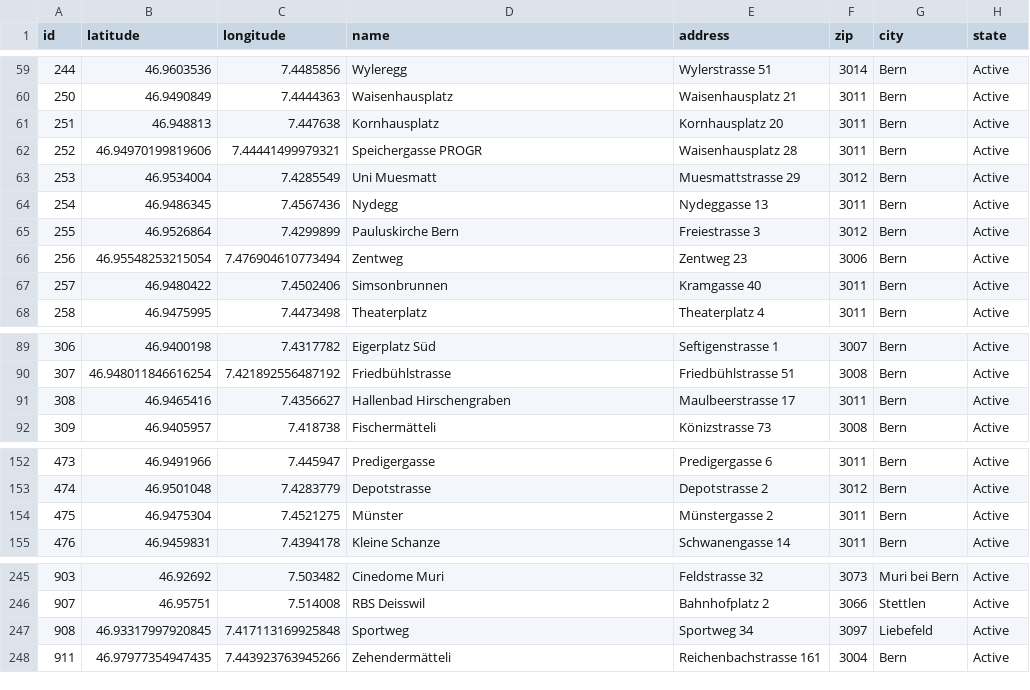
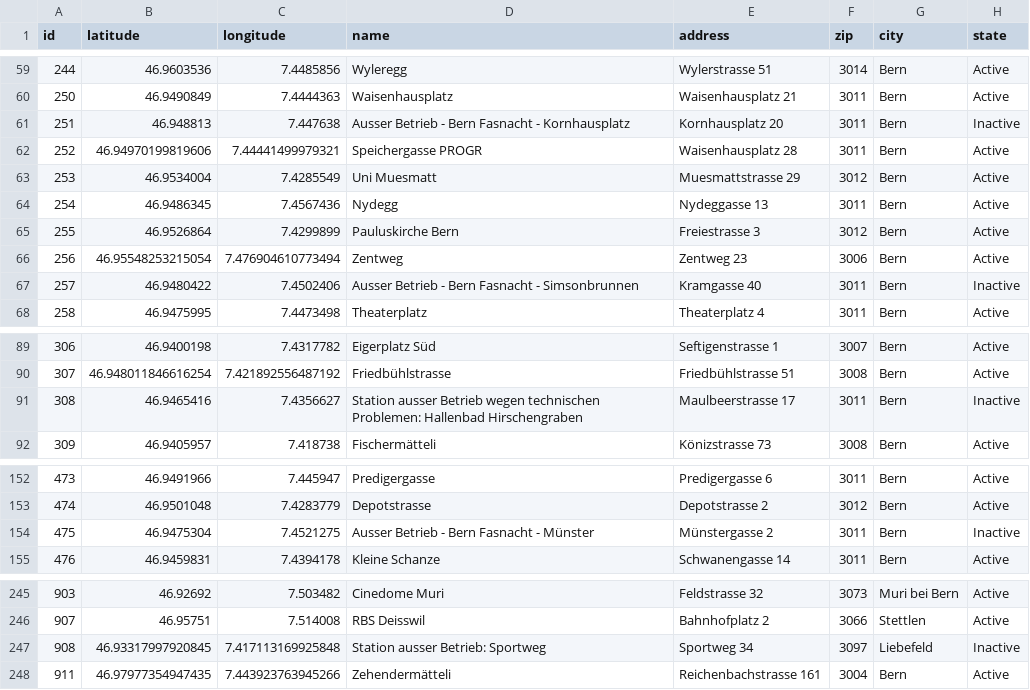
Before and after one commit to misialq/publibike-stations, a CSV file: stations/stations.csv, drawn as a sheet; only a part is shown, gaps mark what is left out; the diff covers the shown part only.

Commit message:
GHA: Update the list of PubliBike stations

```diff
--- a/stations/stations.csv
+++ b/stations/stations.csv
@@ -60,3 +60,3 @@ id,latitude,longitude,name,address,zip,city,state
 250,46.9490849,7.4444363,Waisenhausplatz,Waisenhausplatz 21,3011,Bern,Active
-251,46.948813,7.447638,Kornhausplatz,Kornhausplatz 20,3011,Bern,Active
+251,46.948813,7.447638,Ausser Betrieb - Bern Fasnacht - Kornhausplatz,Kornhausplatz 20,3011,Bern,Inactive
 252,46.94970199819606,7.44441499979321,Speichergasse PROGR,Waisenhausplatz 28,3011,Bern,Active
@@ -66,3 +66,3 @@ id,latitude,longitude,name,address,zip,city,state
 256,46.95548253215054,7.476904610773494,Zentweg,Zentweg 23,3006,Bern,Active
-257,46.9480422,7.4502406,Simsonbrunnen,Kramgasse 40,3011,Bern,Active
+257,46.9480422,7.4502406,Ausser Betrieb - Bern Fasnacht - Simsonbrunnen,Kramgasse 40,3011,Bern,Inactive
 258,46.9475995,7.4473498,Theaterplatz,Theaterplatz 4,3011,Bern,Active
@@ -90,3 +90,3 @@ id,latitude,longitude,name,address,zip,city,state
 307,46.948011846616254,7.421892556487192,Friedbühlstrasse,Friedbühlstrasse 51,3008,Bern,Active
-308,46.9465416,7.4356627,Hallenbad Hirschengraben,Maulbeerstrasse 17,3011,Bern,Active
+308,46.9465416,7.4356627,Station ausser Betrieb wegen technischen Problemen: Hallenbad Hirschengraben,Maulbeerstrasse 17,3011,Bern,Inactive
 309,46.9405957,7.418738,Fischermätteli,Könizstrasse 73,3008,Bern,Active
@@ -153,3 +153,3 @@ id,latitude,longitude,name,address,zip,city,state
 474,46.9501048,7.4283779,Depotstrasse,Depotstrasse 2,3012,Bern,Active
-475,46.9475304,7.4521275,Münster,Münstergasse 2,3011,Bern,Active
+475,46.9475304,7.4521275,Ausser Betrieb - Bern Fasnacht - Münster,Münstergasse 2,3011,Bern,Inactive
 476,46.9459831,7.4394178,Kleine Schanze,Schwanengasse 14,3011,Bern,Active
@@ -246,3 +246,3 @@ id,latitude,longitude,name,address,zip,city,state
 907,46.95751,7.514008,RBS Deisswil,Bahnhofplatz 2,3066,Stettlen,Active
-908,46.93317997920845,7.417113169925848,Sportweg,Sportweg 34,3097,Liebefeld,Active
+908,46.93317997920845,7.417113169925848,Station ausser Betrieb: Sportweg,Sportweg 34,3097,Liebefeld,Inactive
 911,46.97977354947435,7.443923763945266,Zehendermätteli,Reichenbachstrasse 161,3004,Bern,Active
```
Also changed, not shown: 2 edited cells elsewhere in this file.
